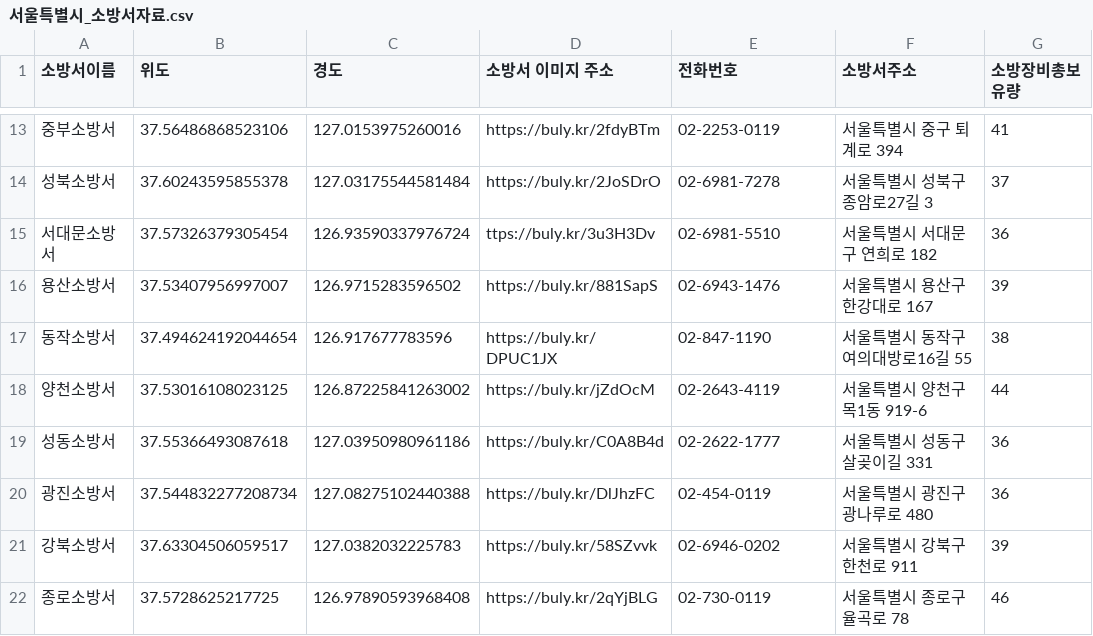
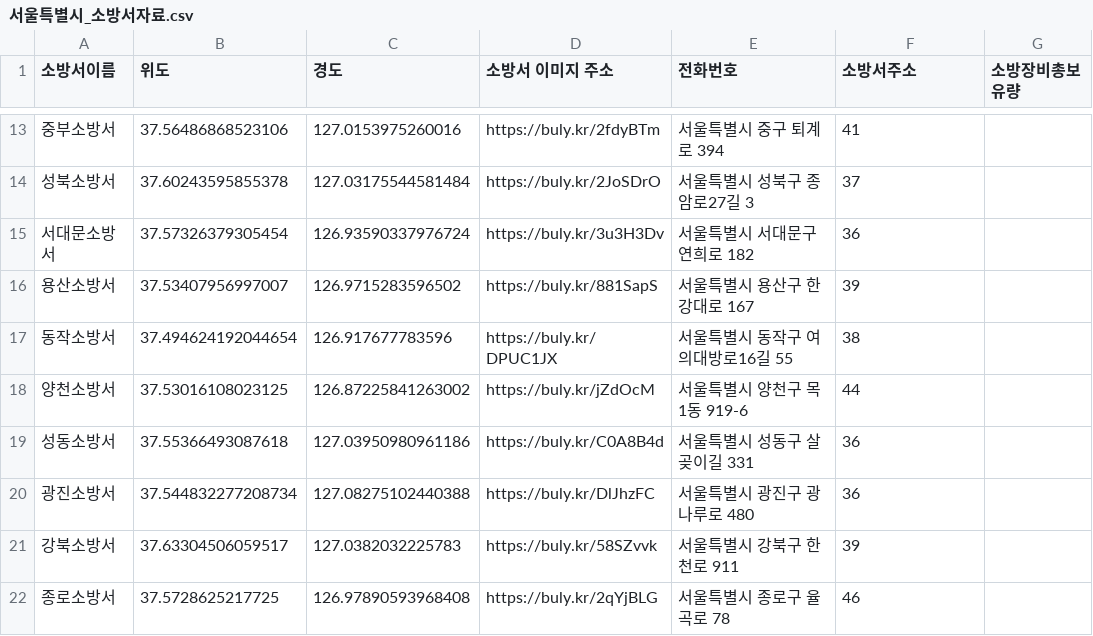
Before and after one commit to JanMatny327/bigData_congress, a CSV file: 서울특별시_소방서자료.csv, drawn as a sheet; only a part is shown, gaps mark what is left out; the diff covers the shown part only.

```diff
--- a/서울특별시_소방서자료.csv
+++ b/서울특별시_소방서자료.csv
@@ -13,10 +13,10 @@
-중부소방서,37.56486868523106,127.0153975260016,https://buly.kr/2fdyBTm,02-2253-0119,서울특별시 중구 퇴계로 394,41
-성북소방서,37.60243595855378,127.03175544581484,https://buly.kr/2JoSDrO,02-6981-7278,서울특별시 성북구 종암로27길 3,37
-서대문소방서,37.57326379305454,126.93590337976724,ttps://buly.kr/3u3H3Dv,02-6981-5510,서울특별시 서대문구 연희로 182,36
-용산소방서,37.53407956997007,126.9715283596502,https://buly.kr/881SapS,02-6943-1476,서울특별시 용산구 한강대로 167,39
-동작소방서,37.494624192044654,126.917677783596,https://buly.kr/DPUC1JX,02-847-1190,서울특별시 동작구 여의대방로16길 55,38
-양천소방서,37.53016108023125,126.87225841263002,https://buly.kr/jZdOcM,02-2643-4119,서울특별시 양천구 목1동 919-6,44
-성동소방서,37.55366493087618,127.03950980961186,https://buly.kr/C0A8B4d,02-2622-1777,서울특별시 성동구 살곶이길 331,36
-광진소방서,37.544832277208734,127.08275102440388,https://buly.kr/DlJhzFC,02-454-0119,서울특별시 광진구 광나루로 480,36
-강북소방서,37.63304506059517,127.0382032225783,https://buly.kr/58SZvvk,02-6946-0202,서울특별시 강북구 한천로 911,39
-종로소방서,37.5728625217725,126.97890593968408,https://buly.kr/2qYjBLG,02-730-0119,서울특별시 종로구 율곡로 78,46
+중부소방서,37.56486868523106,127.0153975260016,https://buly.kr/2fdyBTm,서울특별시 중구 퇴계로 394,41
+성북소방서,37.60243595855378,127.03175544581484,https://buly.kr/2JoSDrO,서울특별시 성북구 종암로27길 3,37
+서대문소방서,37.57326379305454,126.93590337976724,https://buly.kr/3u3H3Dv,서울특별시 서대문구 연희로 182,36
+용산소방서,37.53407956997007,126.9715283596502,https://buly.kr/881SapS,서울특별시 용산구 한강대로 167,39
+동작소방서,37.494624192044654,126.917677783596,https://buly.kr/DPUC1JX,서울특별시 동작구 여의대방로16길 55,38
+양천소방서,37.53016108023125,126.87225841263002,https://buly.kr/jZdOcM,서울특별시 양천구 목1동 919-6,44
+성동소방서,37.55366493087618,127.03950980961186,https://buly.kr/C0A8B4d,서울특별시 성동구 살곶이길 331,36
+광진소방서,37.544832277208734,127.08275102440388,https://buly.kr/DlJhzFC,서울특별시 광진구 광나루로 480,36
+강북소방서,37.63304506059517,127.0382032225783,https://buly.kr/58SZvvk,서울특별시 강북구 한천로 911,39
+종로소방서,37.5728625217725,126.97890593968408,https://buly.kr/2qYjBLG,서울특별시 종로구 율곡로 78,46
```
Also changed, not shown: 51 edited cells elsewhere in this file.
